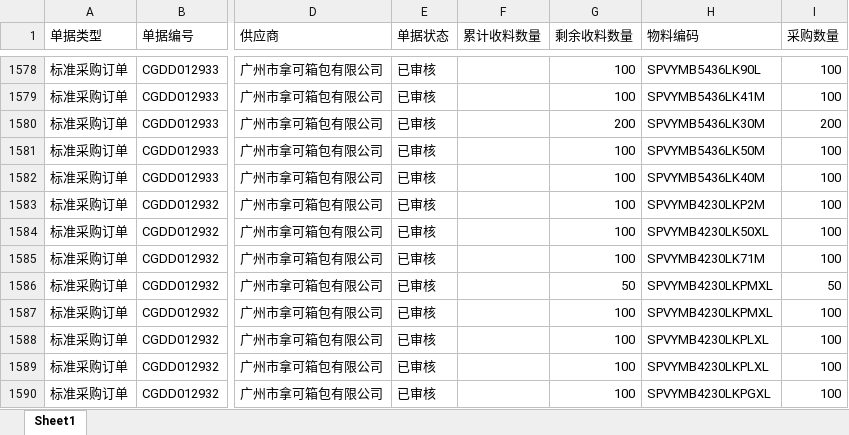
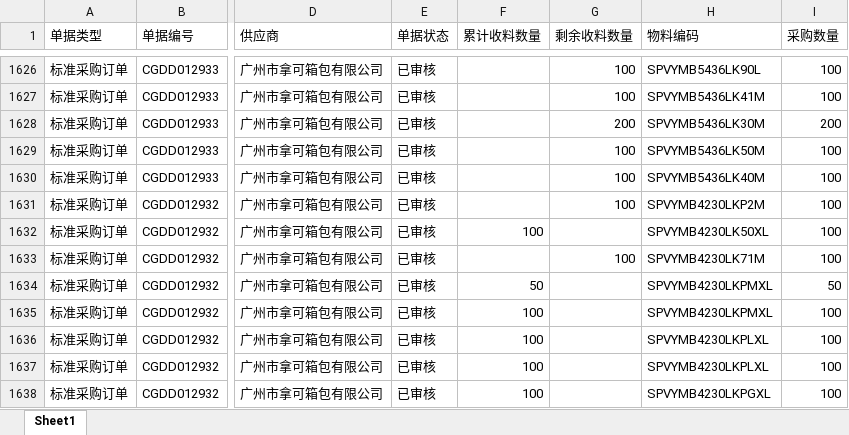
Before and after one commit to yikeqingsongguo/HY.supply-chain-management, an Excel workbook: src/采购订单.xlsx, sheet Sheet1, drawn as a sheet; only a part is shown, gaps mark what is left out; values as stored, in another font and other column widths than the file's, no borders; addresses are those after the commit; the diff covers the shown part only; the diff names each change by its address in the sheet, - before the commit and + after, or states it on an @@ line.

```diff
--- a/src/采购订单.xlsx (sheet Sheet1)
+++ b/src/采购订单.xlsx (sheet Sheet1)
-F1632 (累计收料数量): (empty)
+F1632 (累计收料数量): 100
-G1632 (剩余收料数量): 100
+G1632 (剩余收料数量): (empty)
-F1634 (累计收料数量): (empty)
+F1634 (累计收料数量): 50
-G1634 (剩余收料数量): 50
+G1634 (剩余收料数量): (empty)
-F1635:F1638 (累计收料数量): (empty)
+F1635:F1638 (累计收料数量): 100
-G1635:G1638 (剩余收料数量): 100
+G1635:G1638 (剩余收料数量): (empty)
```
Also changed, not shown: 60 added rows, 12 removed rows and 344 edited cells elsewhere in this sheet.
